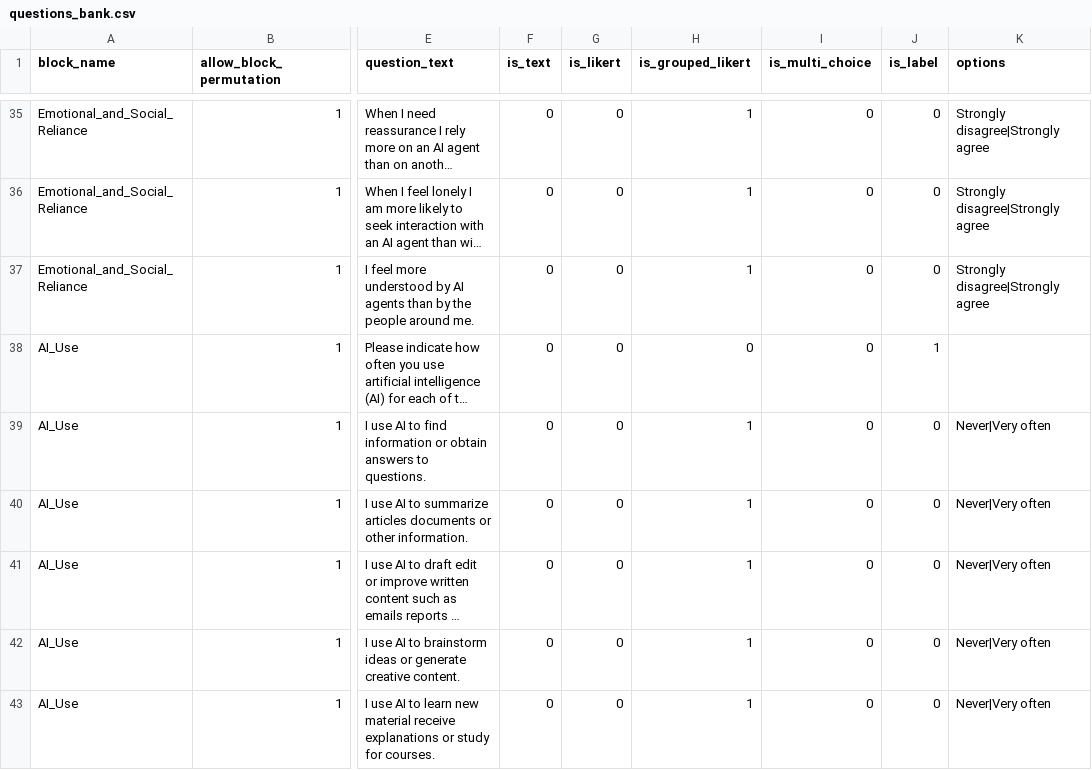
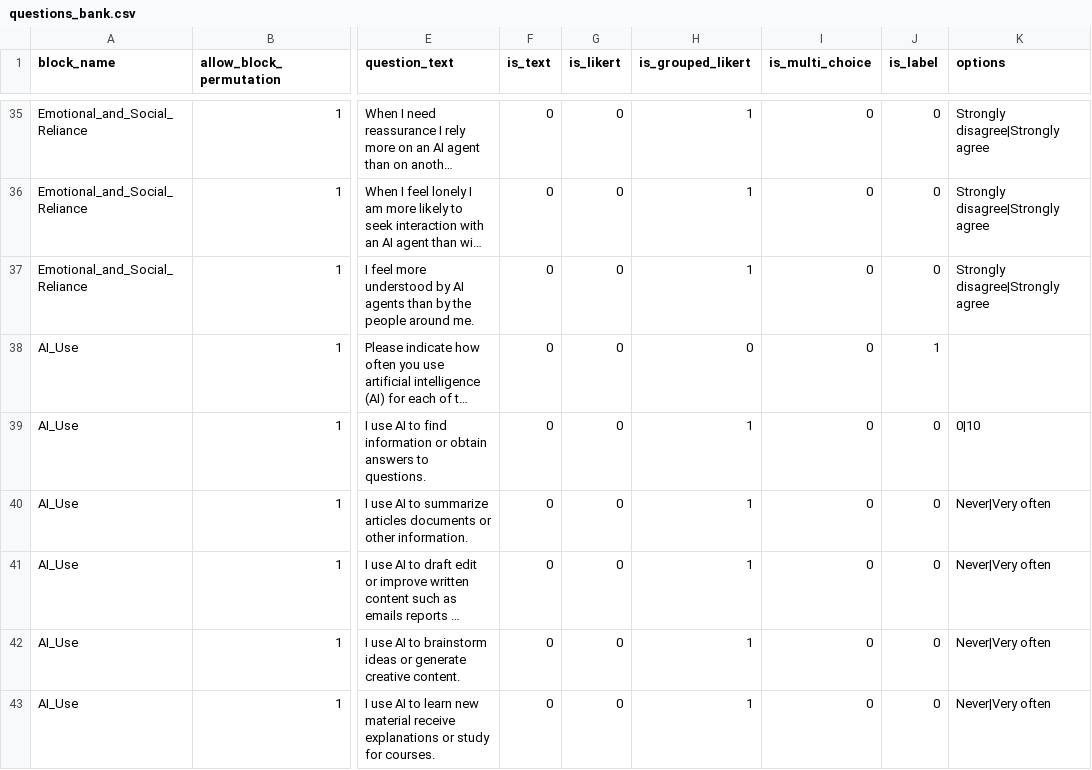
Before and after one commit to ProfNaama/AI_CMU_Survey, a CSV file: experiment_configuration/questions_bank.csv, drawn as a sheet; only a part is shown, gaps mark what is left out; long unchanged cells end in …; the diff names each change by its address in the sheet, - before the commit and + after, or states it on an @@ line.

```diff
--- a/experiment_configuration/questions_bank.csv
+++ b/experiment_configuration/questions_bank.csv
-K39 (options): Never|Very often
+K39 (options): 0|10
```
Also changed, not shown: experiment_configuration/experiment_desc.csv.
